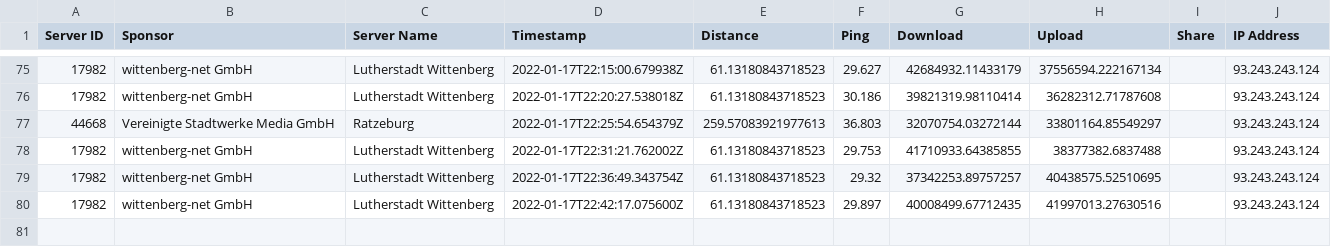
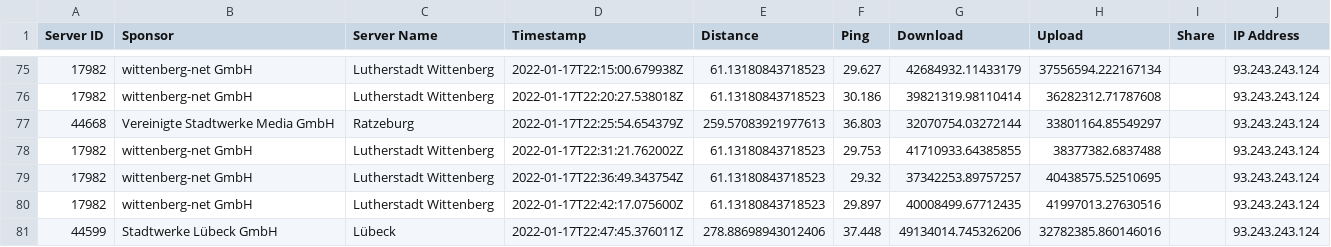
Before and after one commit to FeKoerner/20200323_135631.hdf, a CSV file: speed_results.csv, drawn as a sheet; only a part is shown, gaps mark what is left out; the diff names each change by its address in the sheet, - before the commit and + after, or states it on an @@ line.

Commit message:
speedtest result upload

```diff
--- a/speed_results.csv
+++ b/speed_results.csv
+row 81: 44599 | Stadtwerke Lübeck GmbH | Lübeck | 2022-01-17T22:47:45.376011Z | 278.88698943012406 | 37.448 | 49134014.745326206 | 32782385.860146016 |  | 93.243.243.124
```
